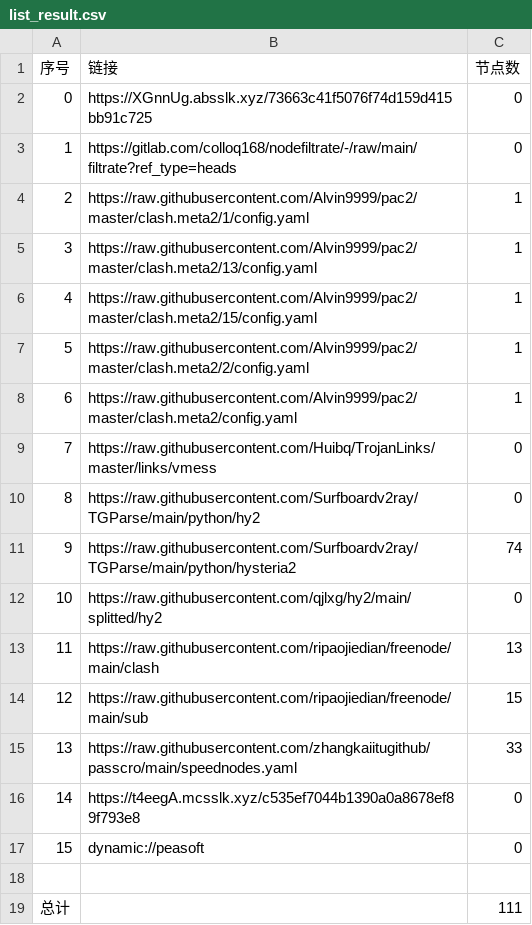
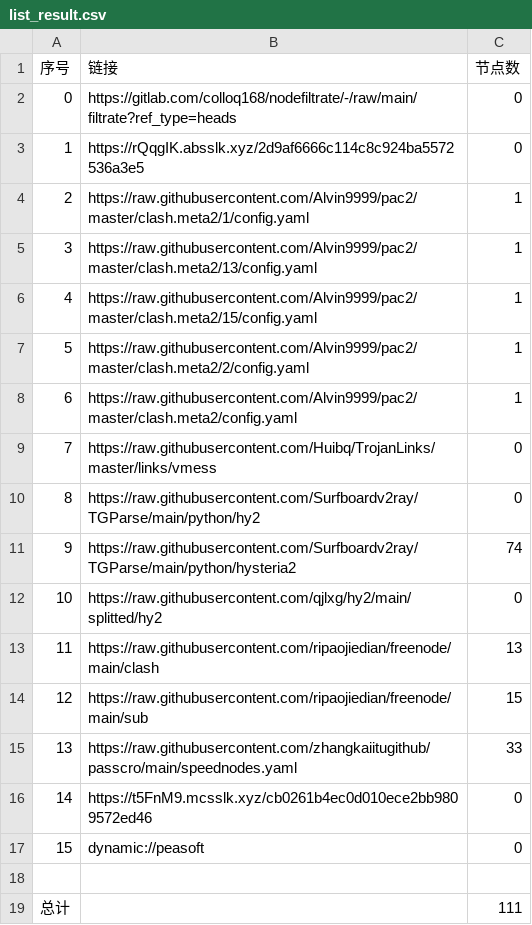
Before and after one commit to aquace/-dl, a CSV file: list_result.csv, drawn as a sheet.

```diff
--- a/list_result.csv
+++ b/list_result.csv
@@ -1,4 +1,4 @@
 序号,链接,节点数
-0,https://XGnnUg.absslk.xyz/73663c41f5076f74d159d415bb91c725,0
-1,https://gitlab.com/colloq168/nodefiltrate/-/raw/main/filtrate?ref_type=heads,0
+0,https://gitlab.com/colloq168/nodefiltrate/-/raw/main/filtrate?ref_type=heads,0
+1,https://rQqgIK.absslk.xyz/2d9af6666c114c8c924ba5572536a3e5,0
 2,https://raw.githubusercontent.com/Alvin9999/pac2/master/clash.meta2/1/config.yaml,1
@@ -15,3 +15,3 @@
 13,https://raw.githubusercontent.com/zhangkaiitugithub/passcro/main/speednodes.yaml,33
-14,https://t4eegA.mcsslk.xyz/c535ef7044b1390a0a8678ef89f793e8,0
+14,https://t5FnM9.mcsslk.xyz/cb0261b4ec0d010ece2bb9809572ed46,0
 15,dynamic://peasoft,0
```
Also changed, not shown: 3 other files.
